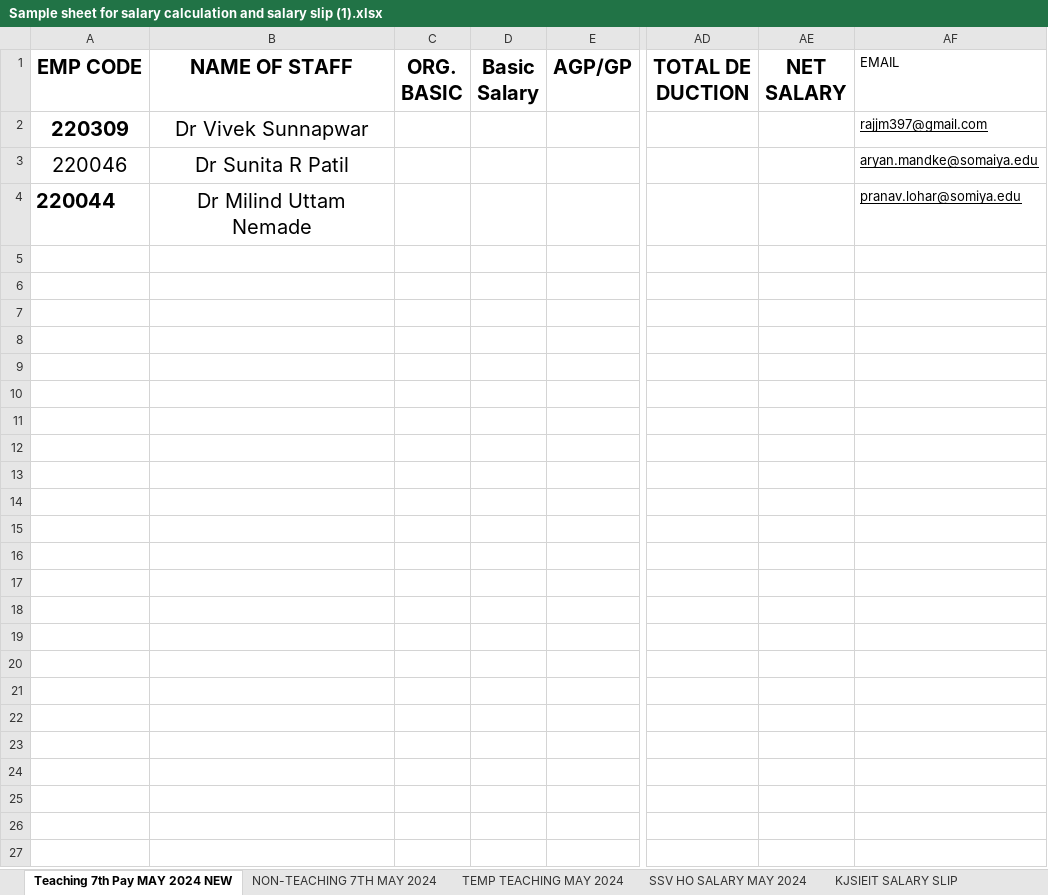
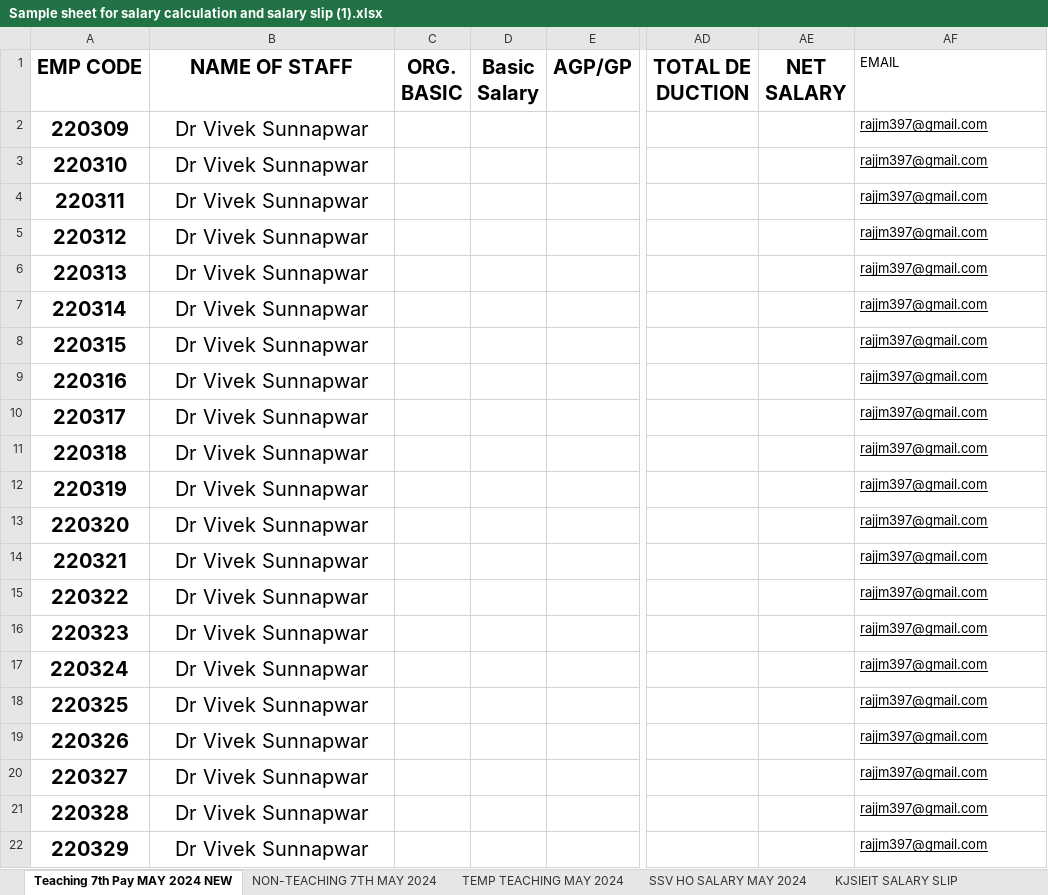
Before and after one commit to Alpharius397/Salary-Slip-Generator, an Excel workbook: sample_data/Sample sheet for salary calculation and salary slip (1).xlsx, sheet Teaching 7th Pay MAY 2024 NEW, drawn as a sheet; only a part is shown, gaps mark what is left out; values as stored, in another font and other column widths than the file's, no borders; removed rows and columns are numbered as before the commit, all else as after; rows hold the shown columns only; the diff covers the shown part only; the diff names each change by its address in the sheet, - before the commit and + after, or states it on an @@ line.

Commit message:
change

```diff
--- a/sample_data/Sample sheet for salary calculation and salary slip (1).xlsx (sheet Teaching 7th Pay MAY 2024 NEW)
+++ b/sample_data/Sample sheet for salary calculation and salary slip (1).xlsx (sheet Teaching 7th Pay MAY 2024 NEW)
-row 3: 220046 | Dr Sunita R Patil |  |  |  |  |  | aryan.mandke@somaiya.edu
-row 4: 220044 | Dr Milind Uttam Nemade |  |  |  |  |  | pranav.lohar@somiya.edu
+row 3: 220310 | Dr Vivek Sunnapwar |  |  |  |  |  | rajjm397@gmail.com
+row 4: 220311 | Dr Vivek Sunnapwar |  |  |  |  |  | rajjm397@gmail.com
+row 5: 220312 | Dr Vivek Sunnapwar |  |  |  |  |  | rajjm397@gmail.com
+row 6: 220313 | Dr Vivek Sunnapwar |  |  |  |  |  | rajjm397@gmail.com
+row 7: 220314 | Dr Vivek Sunnapwar |  |  |  |  |  | rajjm397@gmail.com
+row 8: 220315 | Dr Vivek Sunnapwar |  |  |  |  |  | rajjm397@gmail.com
+row 9: 220316 | Dr Vivek Sunnapwar |  |  |  |  |  | rajjm397@gmail.com
+row 10: 220317 | Dr Vivek Sunnapwar |  |  |  |  |  | rajjm397@gmail.com
+row 11: 220318 | Dr Vivek Sunnapwar |  |  |  |  |  | rajjm397@gmail.com
+row 12: 220319 | Dr Vivek Sunnapwar |  |  |  |  |  | rajjm397@gmail.com
+row 13: 220320 | Dr Vivek Sunnapwar |  |  |  |  |  | rajjm397@gmail.com
+row 14: 220321 | Dr Vivek Sunnapwar |  |  |  |  |  | rajjm397@gmail.com
+row 15: 220322 | Dr Vivek Sunnapwar |  |  |  |  |  | rajjm397@gmail.com
+row 16: 220323 | Dr Vivek Sunnapwar |  |  |  |  |  | rajjm397@gmail.com
+row 17: 220324 | Dr Vivek Sunnapwar |  |  |  |  |  | rajjm397@gmail.com
+row 18: 220325 | Dr Vivek Sunnapwar |  |  |  |  |  | rajjm397@gmail.com
+row 19: 220326 | Dr Vivek Sunnapwar |  |  |  |  |  | rajjm397@gmail.com
+row 20: 220327 | Dr Vivek Sunnapwar |  |  |  |  |  | rajjm397@gmail.com
+row 21: 220328 | Dr Vivek Sunnapwar |  |  |  |  |  | rajjm397@gmail.com
+row 22: 220329 | Dr Vivek Sunnapwar |  |  |  |  |  | rajjm397@gmail.com
```
Also changed, not shown: 60 added rows elsewhere in this sheet, sheet KJSIEIT SALARY SLIP, sheet SVV SALARY SLP.
